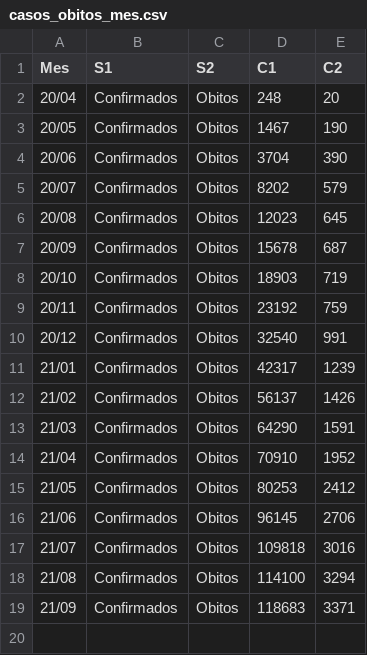
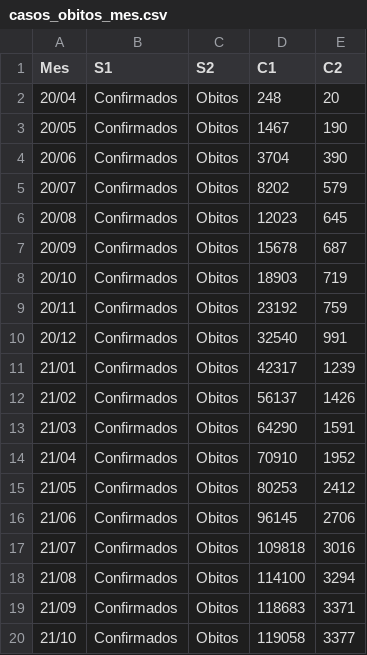
Before and after one commit to dageop/SGCOVID19, a CSV file: casos_obitos_mes.csv, drawn as a sheet; the diff names each change by its address in the sheet, - before the commit and + after, or states it on an @@ line.

Commit message:
Update casos_obitos_mes.csv

```diff
--- a/casos_obitos_mes.csv
+++ b/casos_obitos_mes.csv
+row 20: 21/10 | Confirmados | Obitos | 119058 | 3377
```
